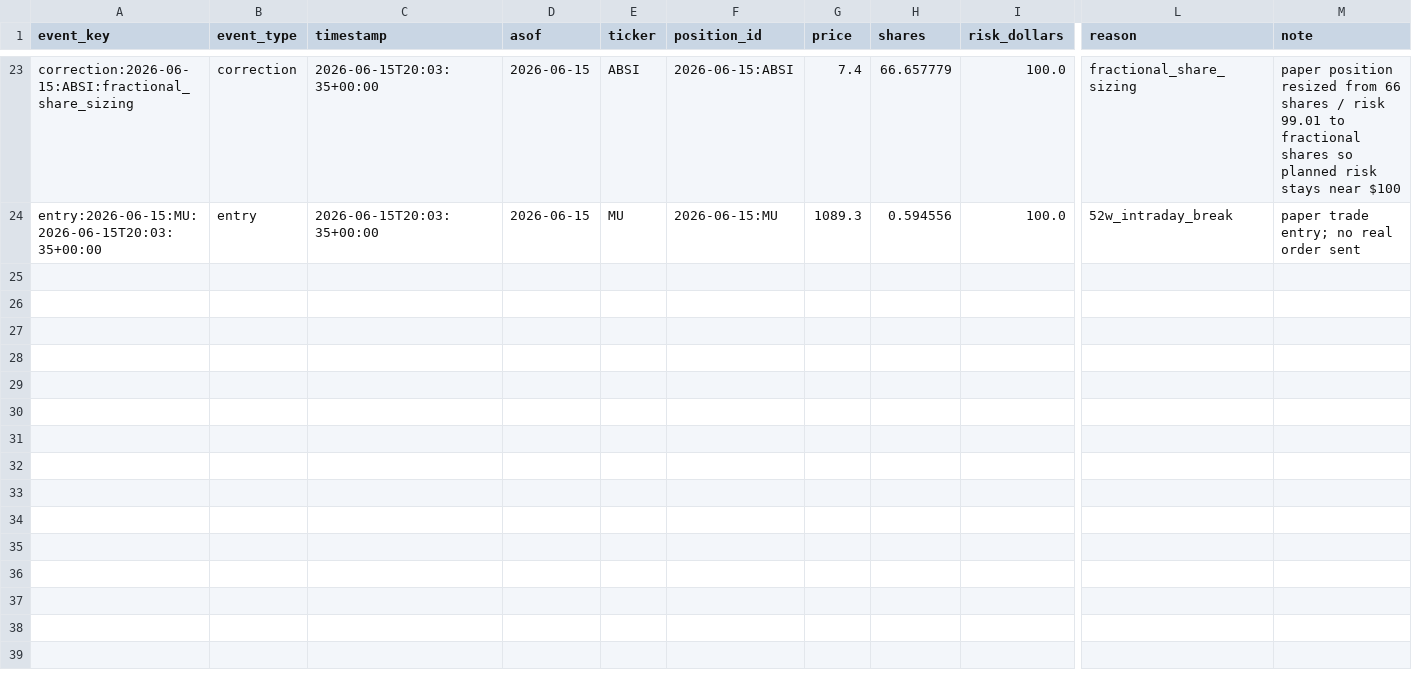
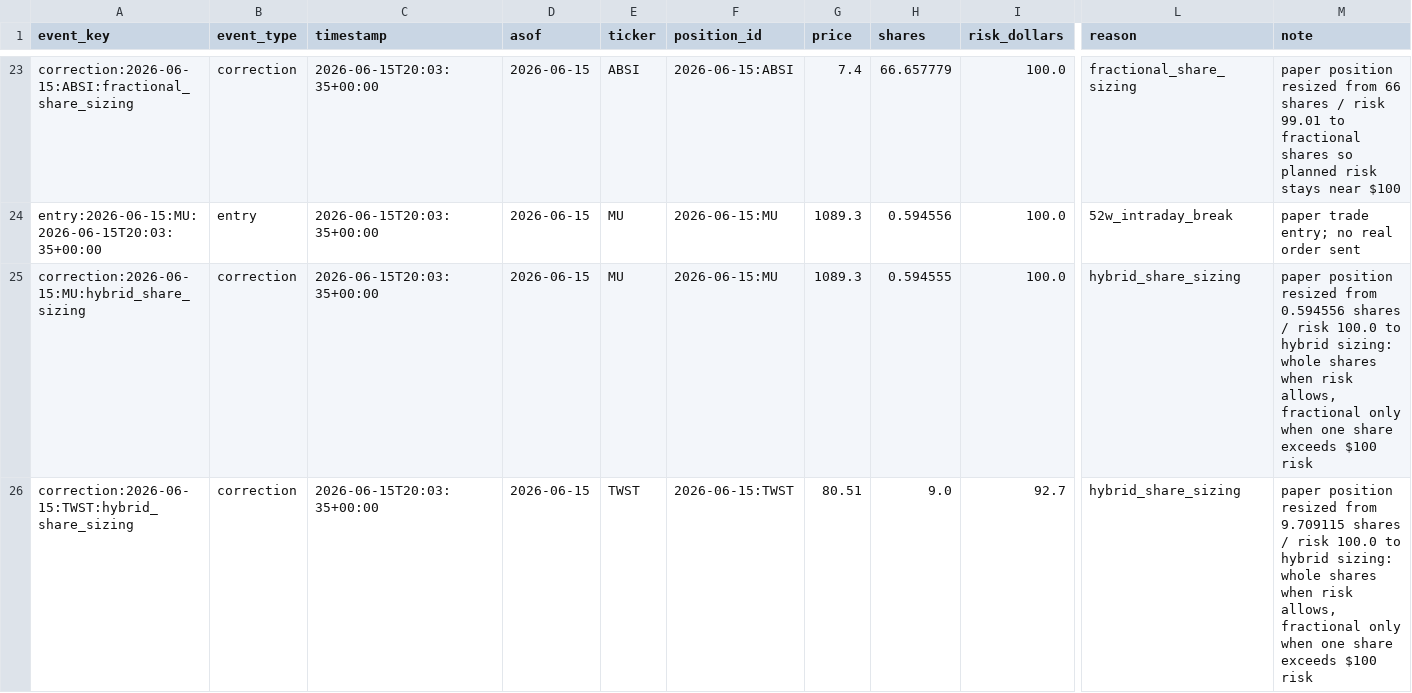
Before and after one commit to vmossini/radar-dashboard, a CSV file: trade_agent_events.csv, drawn as a sheet; only a part is shown, gaps mark what is left out; rows hold the shown columns only; the diff covers the shown part only; the diff names each change by its address in the sheet, - before the commit and + after, or states it on an @@ line.

```diff
--- a/trade_agent_events.csv
+++ b/trade_agent_events.csv
+row 25: correction:2026-06-15:MU:hybrid_share_sizing | correction | 2026-06-15T20:03:35+00:00 | 2026-06-15 | MU | 2026-06-15:MU | 1089.3 | 0.594555 | 100.0 | hybrid_share_sizing | paper position resized from 0.594556 shares / risk 100.0 to hybrid sizing: whole shares when risk allows, fractional only when one share exceeds $100 risk
+row 26: correction:2026-06-15:TWST:hybrid_share_sizing | correction | 2026-06-15T20:03:35+00:00 | 2026-06-15 | TWST | 2026-06-15:TWST | 80.51 | 9.0 | 92.7 | hybrid_share_sizing | paper position resized from 9.709115 shares / risk 100.0 to hybrid sizing: whole shares when risk allows, fractional only when one share exceeds $100 risk
```
Also changed, not shown: 5 added rows elsewhere in this file, signal_journal.csv, trade_agent_daily_metrics.csv, 2 other files.
